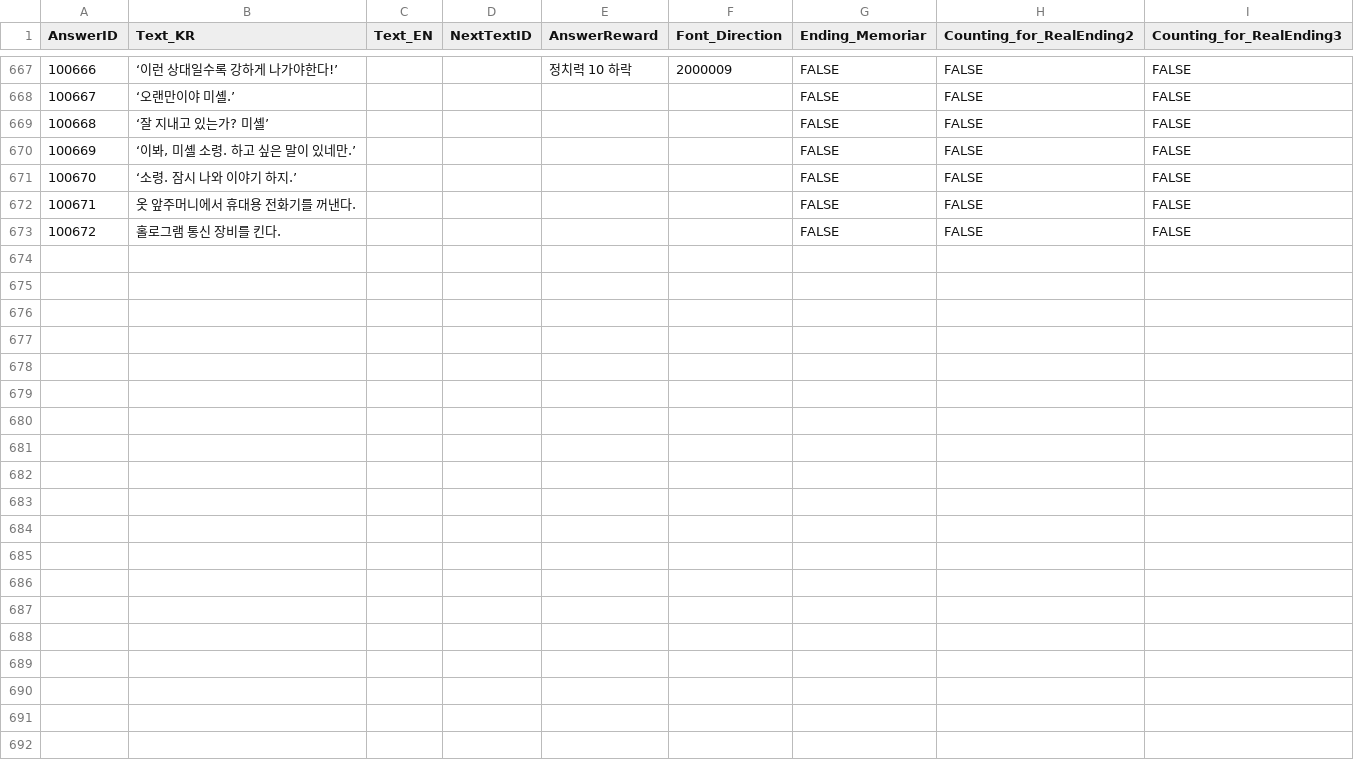
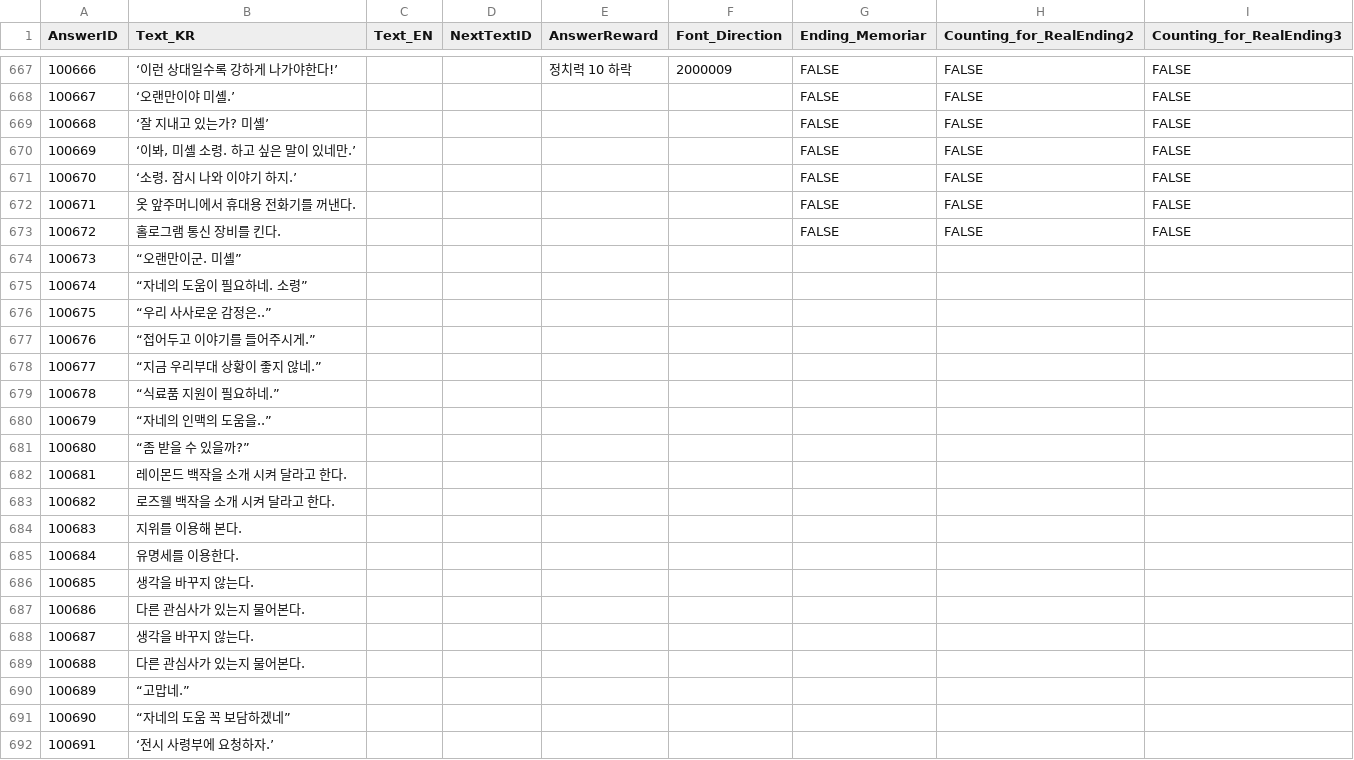
Before and after one commit to hegon910/Project_Aegis, a CSV file: Assets/Resources/MainAnswerID.csv, drawn as a sheet; only a part is shown, gaps mark what is left out; the diff covers the shown part only.

```diff
--- a/Assets/Resources/MainAnswerID.csv
+++ b/Assets/Resources/MainAnswerID.csv
@@ -673 +673,20 @@
 100672,홀로그램 통신 장비를 킨다.,,,,,FALSE,FALSE,FALSE
+100673,“오랜만이군. 미셸”,,,,,,,
+100674,“자네의 도움이 필요하네. 소령”,,,,,,,
+100675,“우리 사사로운 감정은..”,,,,,,,
+100676,“접어두고 이야기를 들어주시게.”,,,,,,,
+100677,“지금 우리부대 상황이 좋지 않네.”,,,,,,,
+100678,“식료품 지원이 필요하네.”,,,,,,,
+100679,“자네의 인맥의 도움을..”,,,,,,,
+100680,“좀 받을 수 있을까?”,,,,,,,
+100681,레이몬드 백작을 소개 시켜 달라고 한다.,,,,,,,
+100682,로즈웰 백작을 소개 시켜 달라고 한다.,,,,,,,
+100683,지위를 이용해 본다.,,,,,,,
+100684,유명세를 이용한다.,,,,,,,
+100685,생각을 바꾸지 않는다.,,,,,,,
+100686,다른 관심사가 있는지 물어본다.,,,,,,,
+100687,생각을 바꾸지 않는다.,,,,,,,
+100688,다른 관심사가 있는지 물어본다.,,,,,,,
+100689,“고맙네.”,,,,,,,
+100690,“자네의 도움 꼭 보담하겠네”,,,,,,,
+100691,‘전시 사령부에 요청하자.’,,,,,,,
```
Also changed, not shown: 39 added rows and 2 edited cells elsewhere in this file, 1 other file.
